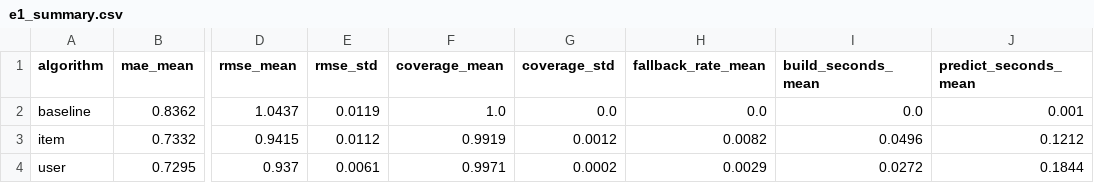
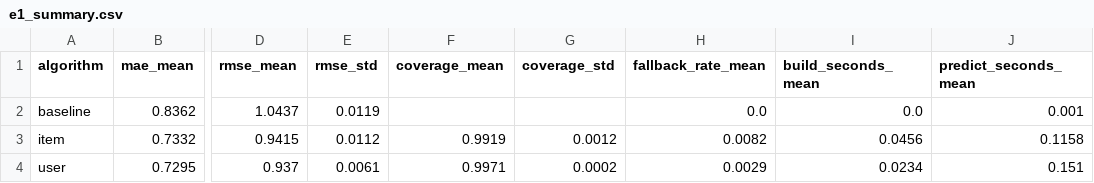
Before and after one commit to daydream0521/movie_pre, a CSV file: results/e1_summary.csv, drawn as a sheet; only a part is shown, gaps mark what is left out; the diff names each change by its address in the sheet, - before the commit and + after, or states it on an @@ line.

```diff
--- a/results/e1_summary.csv
+++ b/results/e1_summary.csv
-F2 (coverage_mean): 1.0
+F2 (coverage_mean): (empty)
-G2 (coverage_std): 0.0
+G2 (coverage_std): (empty)
-I3 (build_seconds_mean): 0.0496
+I3 (build_seconds_mean): 0.0456
-J3 (predict_seconds_mean): 0.1212
+J3 (predict_seconds_mean): 0.1158
-I4 (build_seconds_mean): 0.0272
+I4 (build_seconds_mean): 0.0234
-J4 (predict_seconds_mean): 0.1844
+J4 (predict_seconds_mean): 0.151
```
Also changed, not shown: results/e1_fold_results.csv, results/e2_k_sensitivity.csv, 37 other files.
